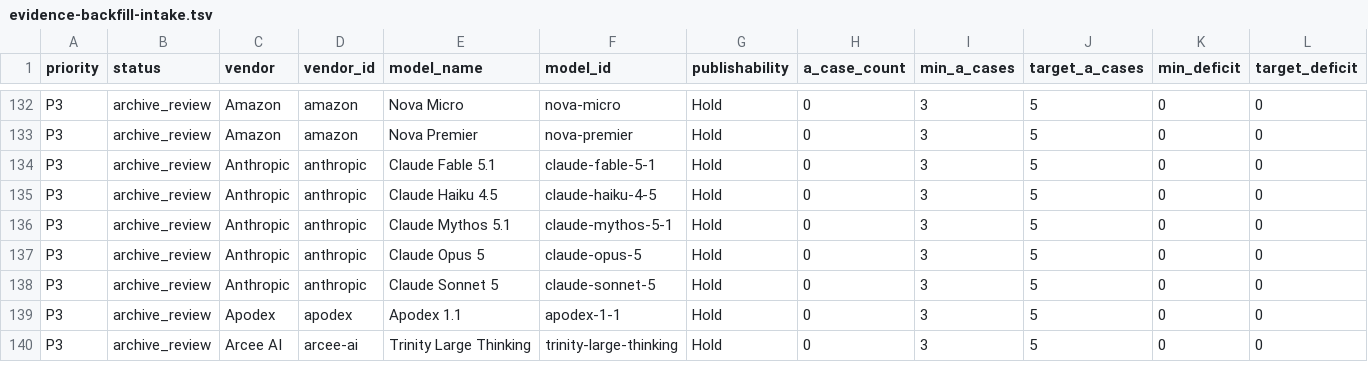
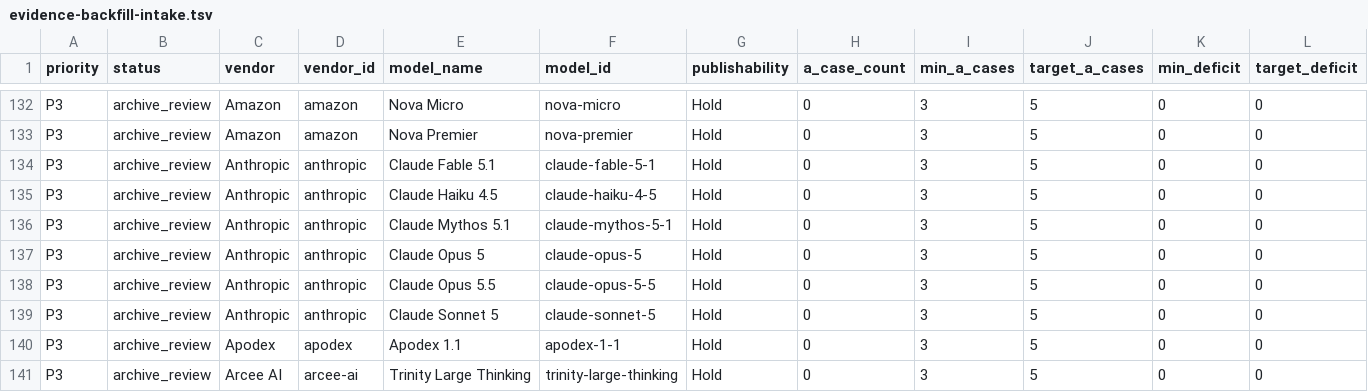
Before and after one commit to AL549984/model, a TSV file: work/evidence-backfill-intake.tsv, drawn as a sheet; only a part is shown, gaps mark what is left out; rows hold the shown columns only; the diff names each change by its address in the sheet, - before the commit and + after, or states it on an @@ line.

Commit message:
chore: update Model Atlas data

```diff
--- a/work/evidence-backfill-intake.tsv
+++ b/work/evidence-backfill-intake.tsv
+row 138: P3 | archive_review | Anthropic | anthropic | Claude Opus 5.5 | claude-opus-5-5 | Hold | 0 | 3 | 5 | 0 | 0
```
Also changed, not shown: 9 other files.
